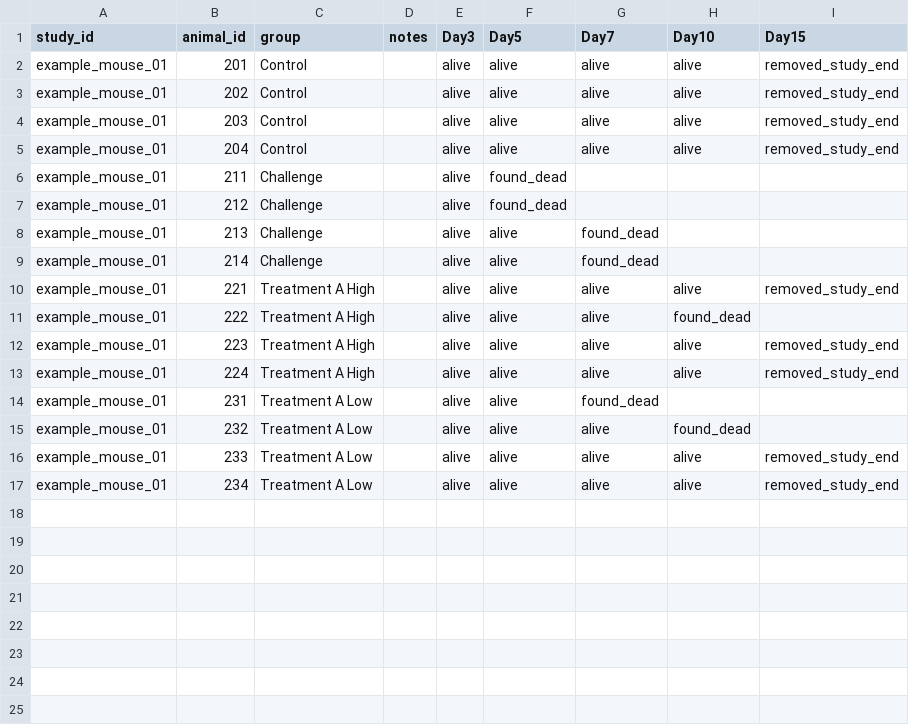
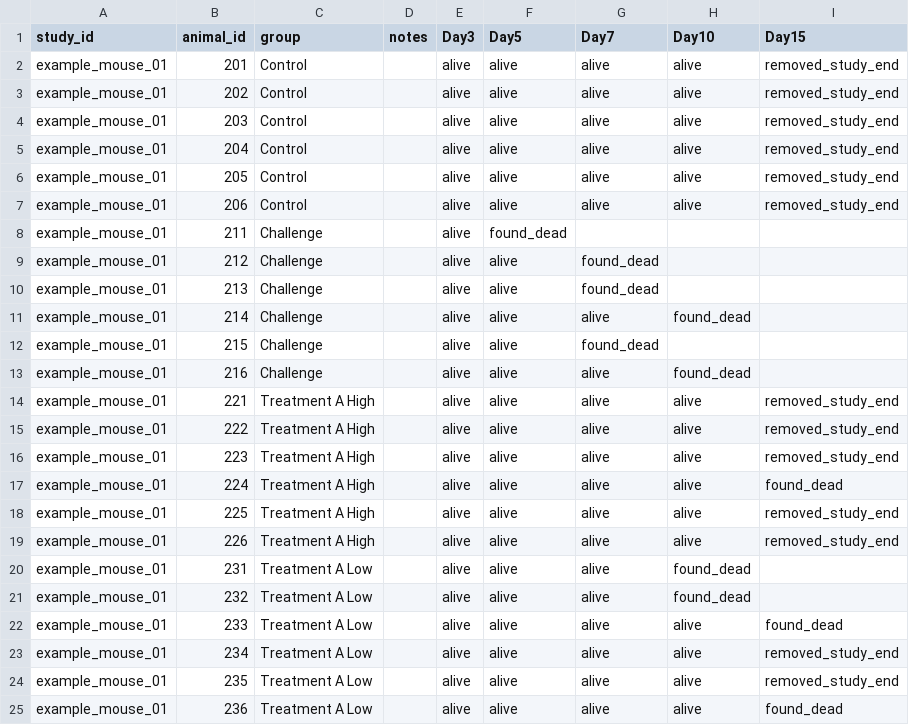
Before and after one commit to aleponce4/preclinical-study-analysis-shiny, a CSV file: inst/templates/example_survival.csv, drawn as a sheet.

```diff
--- a/inst/templates/example_survival.csv
+++ b/inst/templates/example_survival.csv
@@ -5,13 +5,21 @@ example_mouse_01,203,Control,,alive,alive,alive,alive,removed_study_end
 example_mouse_01,204,Control,,alive,alive,alive,alive,removed_study_end
+example_mouse_01,205,Control,,alive,alive,alive,alive,removed_study_end
+example_mouse_01,206,Control,,alive,alive,alive,alive,removed_study_end
 example_mouse_01,211,Challenge,,alive,found_dead,,,
-example_mouse_01,212,Challenge,,alive,found_dead,,,
+example_mouse_01,212,Challenge,,alive,alive,found_dead,,
 example_mouse_01,213,Challenge,,alive,alive,found_dead,,
-example_mouse_01,214,Challenge,,alive,alive,found_dead,,
+example_mouse_01,214,Challenge,,alive,alive,alive,found_dead,
+example_mouse_01,215,Challenge,,alive,alive,found_dead,,
+example_mouse_01,216,Challenge,,alive,alive,alive,found_dead,
 example_mouse_01,221,Treatment A High,,alive,alive,alive,alive,removed_study_end
-example_mouse_01,222,Treatment A High,,alive,alive,alive,found_dead,
+example_mouse_01,222,Treatment A High,,alive,alive,alive,alive,removed_study_end
 example_mouse_01,223,Treatment A High,,alive,alive,alive,alive,removed_study_end
-example_mouse_01,224,Treatment A High,,alive,alive,alive,alive,removed_study_end
-example_mouse_01,231,Treatment A Low,,alive,alive,found_dead,,
+example_mouse_01,224,Treatment A High,,alive,alive,alive,alive,found_dead
+example_mouse_01,225,Treatment A High,,alive,alive,alive,alive,removed_study_end
+example_mouse_01,226,Treatment A High,,alive,alive,alive,alive,removed_study_end
+example_mouse_01,231,Treatment A Low,,alive,alive,alive,found_dead,
 example_mouse_01,232,Treatment A Low,,alive,alive,alive,found_dead,
-example_mouse_01,233,Treatment A Low,,alive,alive,alive,alive,removed_study_end
+example_mouse_01,233,Treatment A Low,,alive,alive,alive,alive,found_dead
 example_mouse_01,234,Treatment A Low,,alive,alive,alive,alive,removed_study_end
+example_mouse_01,235,Treatment A Low,,alive,alive,alive,alive,removed_study_end
+example_mouse_01,236,Treatment A Low,,alive,alive,alive,alive,found_dead
```
Also changed, not shown: inst/templates/example_weights.csv, 1 other file.
